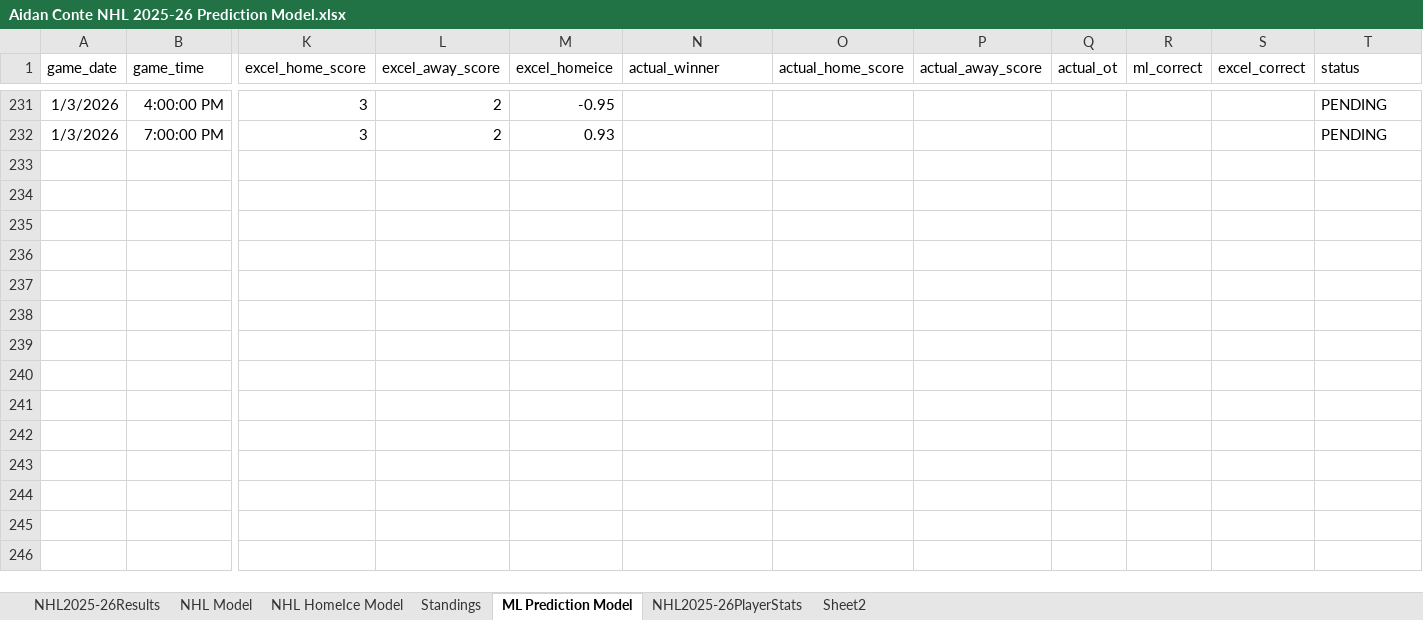
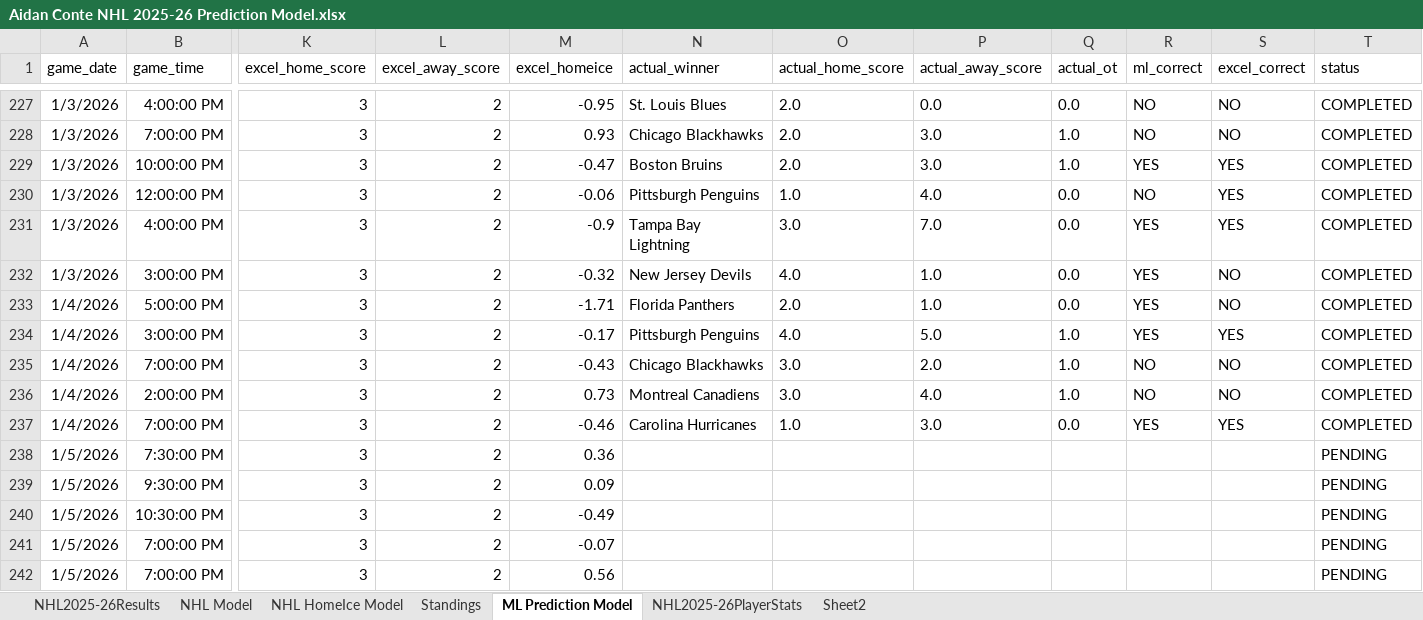
Before and after one commit to AidzNasty/NHL-Prediction-Model, an Excel workbook: Aidan Conte NHL 2025-26 Prediction Model.xlsx, sheet ML Prediction Model, drawn as a sheet; only a part is shown, gaps mark what is left out; values as stored, in another font and other column widths than the file's, no borders; table styles not drawn; addresses are those after the commit; rows hold the shown columns only; the diff covers the shown part only; the diff names each change by its address in the sheet, - before the commit and + after, or states it on an @@ line.

```diff
--- a/Aidan Conte NHL 2025-26 Prediction Model.xlsx (sheet ML Prediction Model)
+++ b/Aidan Conte NHL 2025-26 Prediction Model.xlsx (sheet ML Prediction Model)
-N227 (actual_winner): (empty)
+N227 (actual_winner): St. Louis Blues
-O227:O228 (actual_home_score): (empty)
+O227:O228 (actual_home_score): 2.0
-P227 (actual_away_score): (empty)
+P227 (actual_away_score): 0.0
-Q227 (actual_ot): (empty)
+Q227 (actual_ot): 0.0
-R227:R228 (ml_correct): (empty)
+R227:R228 (ml_correct): NO
-S227:S228 (excel_correct): (empty)
+S227:S228 (excel_correct): NO
-T227:T228 (status): PENDING
+T227:T228 (status): COMPLETED
-N228 (actual_winner): (empty)
+N228 (actual_winner): Chicago Blackhawks
-P228 (actual_away_score): (empty)
+P228 (actual_away_score): 3.0
-Q228 (actual_ot): (empty)
+Q228 (actual_ot): 1.0
+row 229: 1/3/2026 | 10:00:00 PM | 3 | 2 | -0.47 | Boston Bruins | 2.0 | 3.0 | 1.0 | YES | YES | COMPLETED
+row 230: 1/3/2026 | 12:00:00 PM | 3 | 2 | -0.06 | Pittsburgh Penguins | 1.0 | 4.0 | 0.0 | NO | YES | COMPLETED
+row 231: 1/3/2026 | 4:00:00 PM | 3 | 2 | -0.9 | Tampa Bay Lightning | 3.0 | 7.0 | 0.0 | YES | YES | COMPLETED
+row 232: 1/3/2026 | 3:00:00 PM | 3 | 2 | -0.32 | New Jersey Devils | 4.0 | 1.0 | 0.0 | YES | NO | COMPLETED
+row 233: 1/4/2026 | 5:00:00 PM | 3 | 2 | -1.71 | Florida Panthers | 2.0 | 1.0 | 0.0 | YES | NO | COMPLETED
+row 234: 1/4/2026 | 3:00:00 PM | 3 | 2 | -0.17 | Pittsburgh Penguins | 4.0 | 5.0 | 1.0 | YES | YES | COMPLETED
+row 235: 1/4/2026 | 7:00:00 PM | 3 | 2 | -0.43 | Chicago Blackhawks | 3.0 | 2.0 | 1.0 | NO | NO | COMPLETED
+row 236: 1/4/2026 | 2:00:00 PM | 3 | 2 | 0.73 | Montreal Canadiens | 3.0 | 4.0 | 1.0 | NO | NO | COMPLETED
+row 237: 1/4/2026 | 7:00:00 PM | 3 | 2 | -0.46 | Carolina Hurricanes | 1.0 | 3.0 | 0.0 | YES | YES | COMPLETED
+row 238: 1/5/2026 | 7:30:00 PM | 3 | 2 | 0.36 |  |  |  |  |  |  | PENDING
+row 239: 1/5/2026 | 9:30:00 PM | 3 | 2 | 0.09 |  |  |  |  |  |  | PENDING
+row 240: 1/5/2026 | 10:30:00 PM | 3 | 2 | -0.49 |  |  |  |  |  |  | PENDING
+row 241: 1/5/2026 | 7:00:00 PM | 3 | 2 | -0.07 |  |  |  |  |  |  | PENDING
+row 242: 1/5/2026 | 7:00:00 PM | 3 | 2 | 0.56 |  |  |  |  |  |  | PENDING
```
Also changed, not shown: 2 added rows, 6 removed rows, 93 moved rows and 43 edited cells elsewhere in this sheet, sheet NHL2025-26PlayerStats, sheet NHL Model, sheet NHL HomeIce Model, sheet Standings, sheet NHL2025-26Results.
